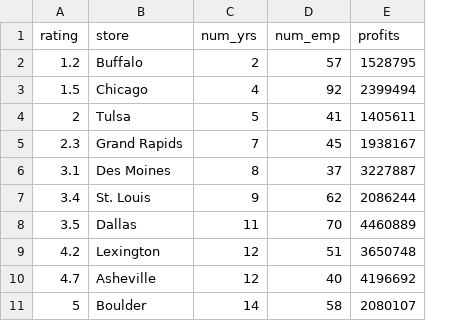
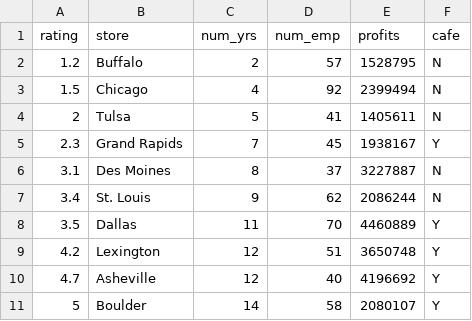
Before and after one commit to Thinkful-Ed/data-science-lectures, a CSV file: emp_retention.csv, drawn as a sheet; the diff names each change by its address in the sheet, - before the commit and + after, or states it on an @@ line.

Commit message:
Add files via upload

```diff
--- a/emp_retention.csv
+++ b/emp_retention.csv
+column F (cafe), rows 2-11: N | N | N | Y | N | N | Y | Y | Y | Y
```
